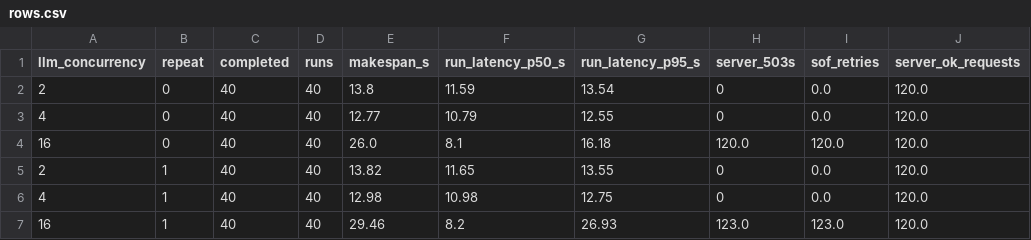
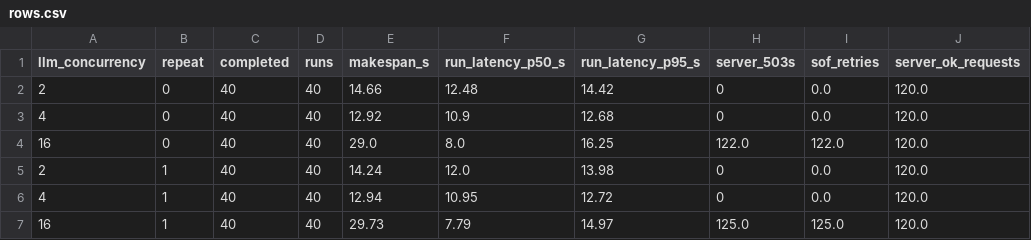
Before and after one commit to ragnarlothbrok53/slm-orchestration-machine, a CSV file: benchmarks/results/overload/rows.csv, drawn as a sheet.

```diff
--- a/benchmarks/results/overload/rows.csv
+++ b/benchmarks/results/overload/rows.csv
@@ -1,7 +1,7 @@
 llm_concurrency,repeat,completed,runs,makespan_s,run_latency_p50_s,run_latency_p95_s,server_503s,sof_retries,server_ok_requests
-2,0,40,40,13.8,11.59,13.54,0,0.0,120.0
-4,0,40,40,12.77,10.79,12.55,0,0.0,120.0
-16,0,40,40,26.0,8.1,16.18,120.0,120.0,120.0
-2,1,40,40,13.82,11.65,13.55,0,0.0,120.0
-4,1,40,40,12.98,10.98,12.75,0,0.0,120.0
-16,1,40,40,29.46,8.2,26.93,123.0,123.0,120.0
+2,0,40,40,14.66,12.48,14.42,0,0.0,120.0
+4,0,40,40,12.92,10.9,12.68,0,0.0,120.0
+16,0,40,40,29.0,8.0,16.25,122.0,122.0,120.0
+2,1,40,40,14.24,12.0,13.98,0,0.0,120.0
+4,1,40,40,12.94,10.95,12.72,0,0.0,120.0
+16,1,40,40,29.73,7.79,14.97,125.0,125.0,120.0
```
Also changed, not shown: benchmarks/results/recovery/rows.csv, 13 other files.
